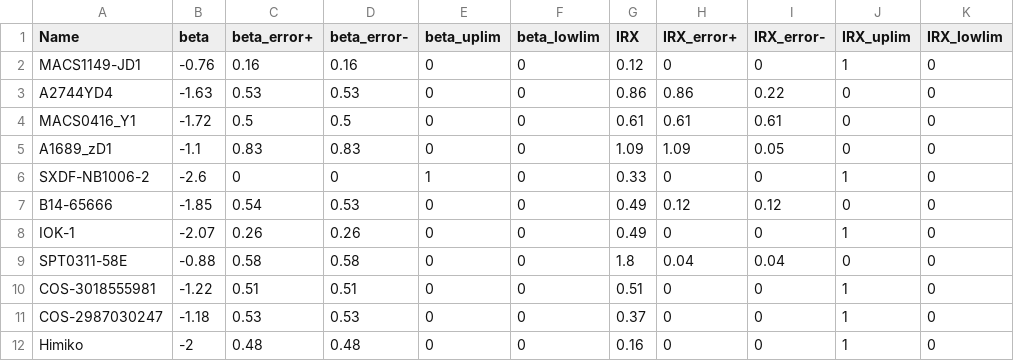
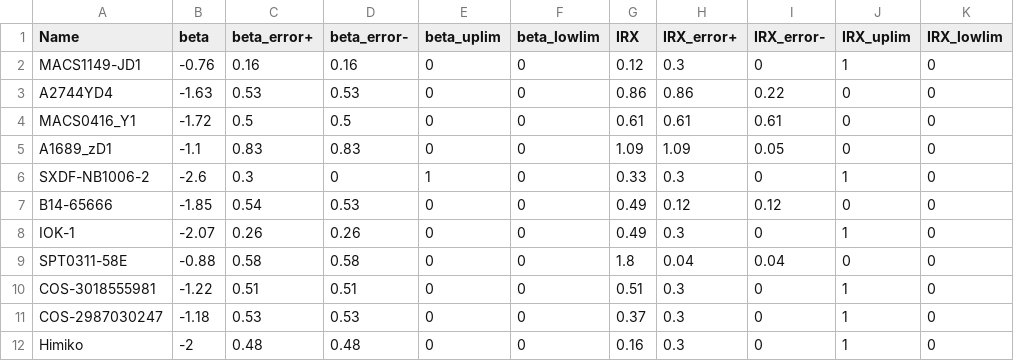
Before and after one commit to CFP106020008/ASIAA_Data_Analysis_Code, a CSV file: Observation_Datas/Observations_good.csv, drawn as a sheet.

```diff
--- a/Observation_Datas/Observations_good.csv
+++ b/Observation_Datas/Observations_good.csv
@@ -1,3 +1,3 @@
 Name,beta,beta_error+,beta_error-,beta_uplim,beta_lowlim,IRX,IRX_error+,IRX_error-,IRX_uplim,IRX_lowlim
-MACS1149-JD1,-0.76,0.16,0.16,0,0,0.12,0,0,1,0
+MACS1149-JD1,-0.76,0.16,0.16,0,0,0.12,0.3,0,1,0
 A2744YD4,-1.63,0.53,0.53,0,0,0.86,0.86,0.22,0,0
@@ -5,8 +5,8 @@ MACS0416_Y1,-1.72,0.5,0.5,0,0,0.61,0.61,0.61,0,0
 A1689_zD1,-1.1,0.83,0.83,0,0,1.09,1.09,0.05,0,0
-SXDF-NB1006-2,-2.6,0,0,1,0,0.33,0,0,1,0
+SXDF-NB1006-2,-2.6,0.3,0,1,0,0.33,0.3,0,1,0
 B14-65666,-1.85,0.54,0.53,0,0,0.49,0.12,0.12,0,0
-IOK-1,-2.07,0.26,0.26,0,0,0.49,0,0,1,0
+IOK-1,-2.07,0.26,0.26,0,0,0.49,0.3,0,1,0
 SPT0311-58E,-0.88,0.58,0.58,0,0,1.8,0.04,0.04,0,0
-COS-3018555981,-1.22,0.51,0.51,0,0,0.51,0,0,1,0
-COS-2987030247,-1.18,0.53,0.53,0,0,0.37,0,0,1,0
-Himiko,-2,0.48,0.48,0,0,0.16,0,0,1,0
+COS-3018555981,-1.22,0.51,0.51,0,0,0.51,0.3,0,1,0
+COS-2987030247,-1.18,0.53,0.53,0,0,0.37,0.3,0,1,0
+Himiko,-2,0.48,0.48,0,0,0.16,0.3,0,1,0
```
Also changed, not shown: 3 other files.
